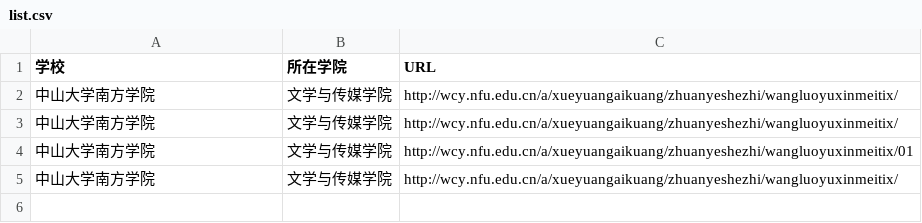
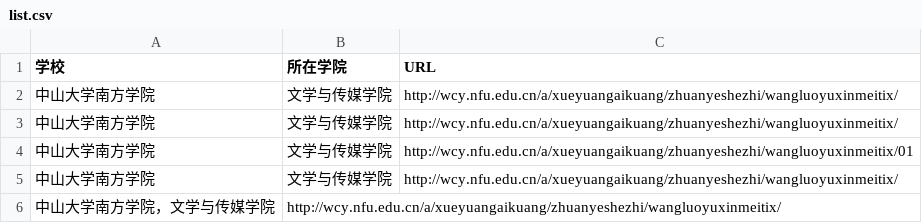
Before and after one commit to Luojiahui-curry/techcollab_20_final, a CSV file: list.csv, drawn as a sheet; the diff names each change by its address in the sheet, - before the commit and + after, or states it on an @@ line.

Commit message:
增加学院官网

```diff
--- a/list.csv
+++ b/list.csv
+row 6: 中山大学南方学院，文学与传媒学院 | http://wcy.nfu.edu.cn/a/xueyuangaikuang/zhuanyeshezhi/wangluoyuxinmeitix/
```
